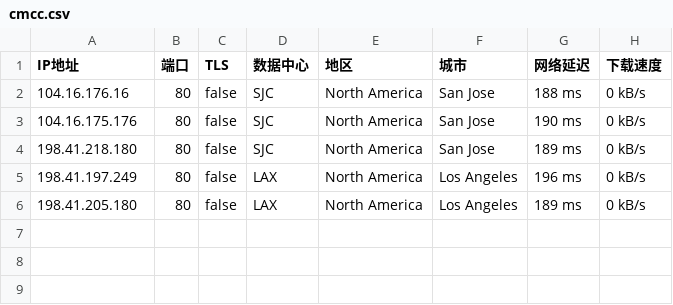
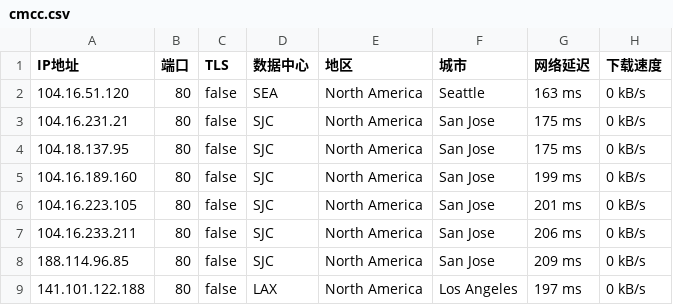
Before and after one commit to greycc2021/iptools, a CSV file: iptest/cmcc.csv, drawn as a sheet.

Commit message:
Update:2024-08-05-16:45:01

```diff
--- a/iptest/cmcc.csv
+++ b/iptest/cmcc.csv
@@ -1,6 +1,9 @@
 IP地址,端口,TLS,数据中心,地区,城市,网络延迟,下载速度
-104.16.176.16,80,false,SJC,North America,San Jose,188 ms,0 kB/s
-104.16.175.176,80,false,SJC,North America,San Jose,190 ms,0 kB/s
-198.41.218.180,80,false,SJC,North America,San Jose,189 ms,0 kB/s
-198.41.197.249,80,false,LAX,North America,Los Angeles,196 ms,0 kB/s
-198.41.205.180,80,false,LAX,North America,Los Angeles,189 ms,0 kB/s
+104.16.51.120,80,false,SEA,North America,Seattle,163 ms,0 kB/s
+104.16.231.21,80,false,SJC,North America,San Jose,175 ms,0 kB/s
+104.18.137.95,80,false,SJC,North America,San Jose,175 ms,0 kB/s
+104.16.189.160,80,false,SJC,North America,San Jose,199 ms,0 kB/s
+104.16.223.105,80,false,SJC,North America,San Jose,201 ms,0 kB/s
+104.16.233.211,80,false,SJC,North America,San Jose,206 ms,0 kB/s
+188.114.96.85,80,false,SJC,North America,San Jose,209 ms,0 kB/s
+141.101.122.188,80,false,LAX,North America,Los Angeles,197 ms,0 kB/s
```
